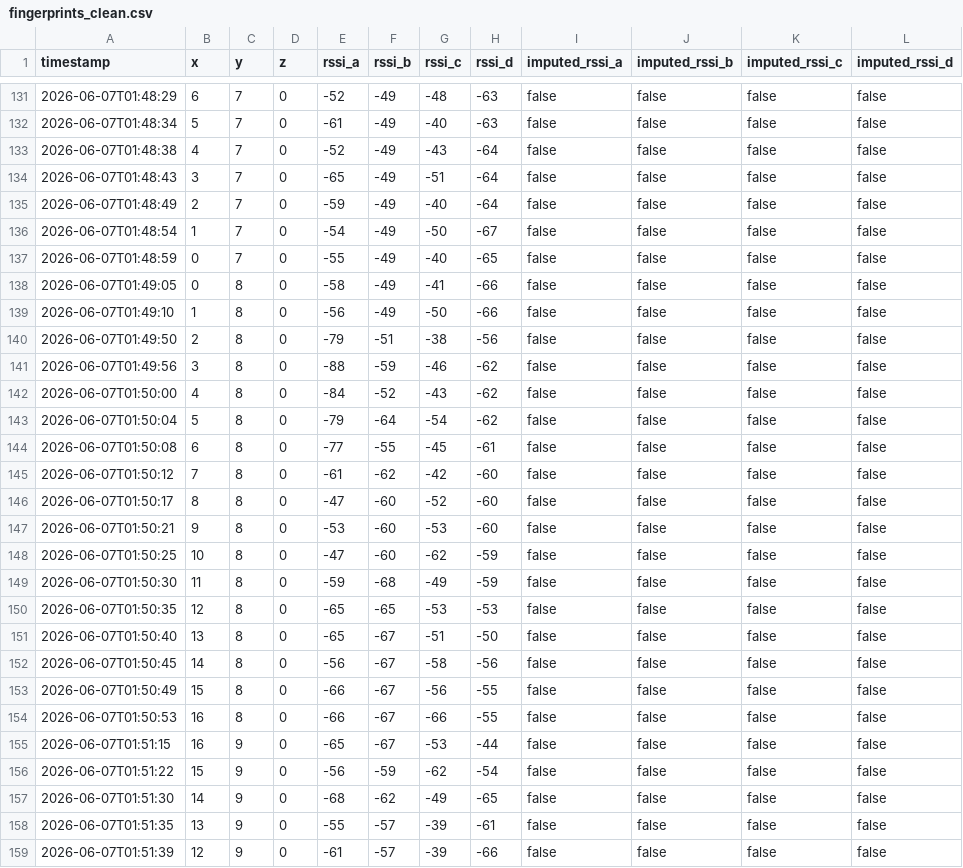
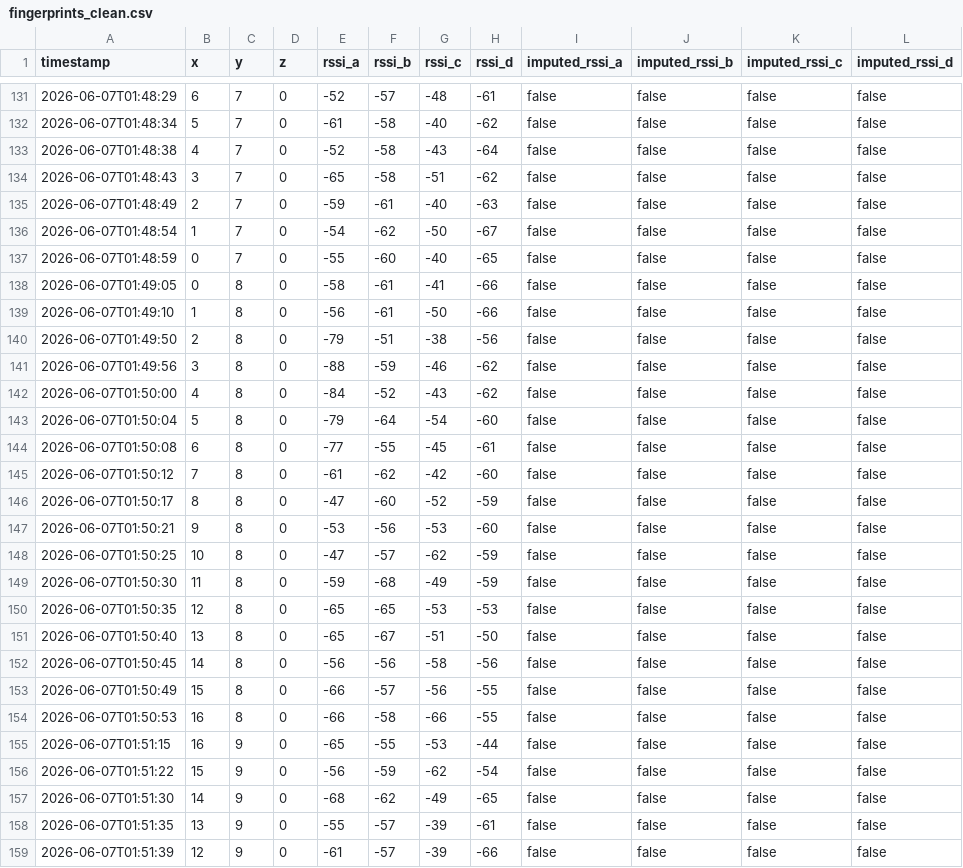
Before and after one commit to BenTheurich/EuroTech-Hackathon, a CSV file: data/fingerprints_clean.csv, drawn as a sheet; only a part is shown, gaps mark what is left out; the diff covers the shown part only.

```diff
--- a/data/fingerprints_clean.csv
+++ b/data/fingerprints_clean.csv
@@ -131,10 +131,10 @@ timestamp,x,y,z,rssi_a,rssi_b,rssi_c,rssi_d,imputed_rssi_a,imputed_rssi_b,impute
-2026-06-07T01:48:29,6,7,0,-52,-49,-48,-63,false,false,false,false
-2026-06-07T01:48:34,5,7,0,-61,-49,-40,-63,false,false,false,false
-2026-06-07T01:48:38,4,7,0,-52,-49,-43,-64,false,false,false,false
-2026-06-07T01:48:43,3,7,0,-65,-49,-51,-64,false,false,false,false
-2026-06-07T01:48:49,2,7,0,-59,-49,-40,-64,false,false,false,false
-2026-06-07T01:48:54,1,7,0,-54,-49,-50,-67,false,false,false,false
-2026-06-07T01:48:59,0,7,0,-55,-49,-40,-65,false,false,false,false
-2026-06-07T01:49:05,0,8,0,-58,-49,-41,-66,false,false,false,false
-2026-06-07T01:49:10,1,8,0,-56,-49,-50,-66,false,false,false,false
+2026-06-07T01:48:29,6,7,0,-52,-57,-48,-61,false,false,false,false
+2026-06-07T01:48:34,5,7,0,-61,-58,-40,-62,false,false,false,false
+2026-06-07T01:48:38,4,7,0,-52,-58,-43,-64,false,false,false,false
+2026-06-07T01:48:43,3,7,0,-65,-58,-51,-62,false,false,false,false
+2026-06-07T01:48:49,2,7,0,-59,-61,-40,-63,false,false,false,false
+2026-06-07T01:48:54,1,7,0,-54,-62,-50,-67,false,false,false,false
+2026-06-07T01:48:59,0,7,0,-55,-60,-40,-65,false,false,false,false
+2026-06-07T01:49:05,0,8,0,-58,-61,-41,-66,false,false,false,false
+2026-06-07T01:49:10,1,8,0,-56,-61,-50,-66,false,false,false,false
 2026-06-07T01:49:50,2,8,0,-79,-51,-38,-56,false,false,false,false
@@ -142,8 +142,8 @@ timestamp,x,y,z,rssi_a,rssi_b,rssi_c,rssi_d,imputed_rssi_a,imputed_rssi_b,impute
 2026-06-07T01:50:00,4,8,0,-84,-52,-43,-62,false,false,false,false
-2026-06-07T01:50:04,5,8,0,-79,-64,-54,-62,false,false,false,false
+2026-06-07T01:50:04,5,8,0,-79,-64,-54,-60,false,false,false,false
 2026-06-07T01:50:08,6,8,0,-77,-55,-45,-61,false,false,false,false
 2026-06-07T01:50:12,7,8,0,-61,-62,-42,-60,false,false,false,false
-2026-06-07T01:50:17,8,8,0,-47,-60,-52,-60,false,false,false,false
-2026-06-07T01:50:21,9,8,0,-53,-60,-53,-60,false,false,false,false
-2026-06-07T01:50:25,10,8,0,-47,-60,-62,-59,false,false,false,false
+2026-06-07T01:50:17,8,8,0,-47,-60,-52,-59,false,false,false,false
+2026-06-07T01:50:21,9,8,0,-53,-56,-53,-60,false,false,false,false
+2026-06-07T01:50:25,10,8,0,-47,-57,-62,-59,false,false,false,false
 2026-06-07T01:50:30,11,8,0,-59,-68,-49,-59,false,false,false,false
@@ -151,6 +151,6 @@ timestamp,x,y,z,rssi_a,rssi_b,rssi_c,rssi_d,imputed_rssi_a,imputed_rssi_b,impute
 2026-06-07T01:50:40,13,8,0,-65,-67,-51,-50,false,false,false,false
-2026-06-07T01:50:45,14,8,0,-56,-67,-58,-56,false,false,false,false
-2026-06-07T01:50:49,15,8,0,-66,-67,-56,-55,false,false,false,false
-2026-06-07T01:50:53,16,8,0,-66,-67,-66,-55,false,false,false,false
-2026-06-07T01:51:15,16,9,0,-65,-67,-53,-44,false,false,false,false
+2026-06-07T01:50:45,14,8,0,-56,-56,-58,-56,false,false,false,false
+2026-06-07T01:50:49,15,8,0,-66,-57,-56,-55,false,false,false,false
+2026-06-07T01:50:53,16,8,0,-66,-58,-66,-55,false,false,false,false
+2026-06-07T01:51:15,16,9,0,-65,-55,-53,-44,false,false,false,false
 2026-06-07T01:51:22,15,9,0,-56,-59,-62,-54,false,false,false,false
```
Also changed, not shown: 126 edited cells elsewhere in this file, 3 other files.
